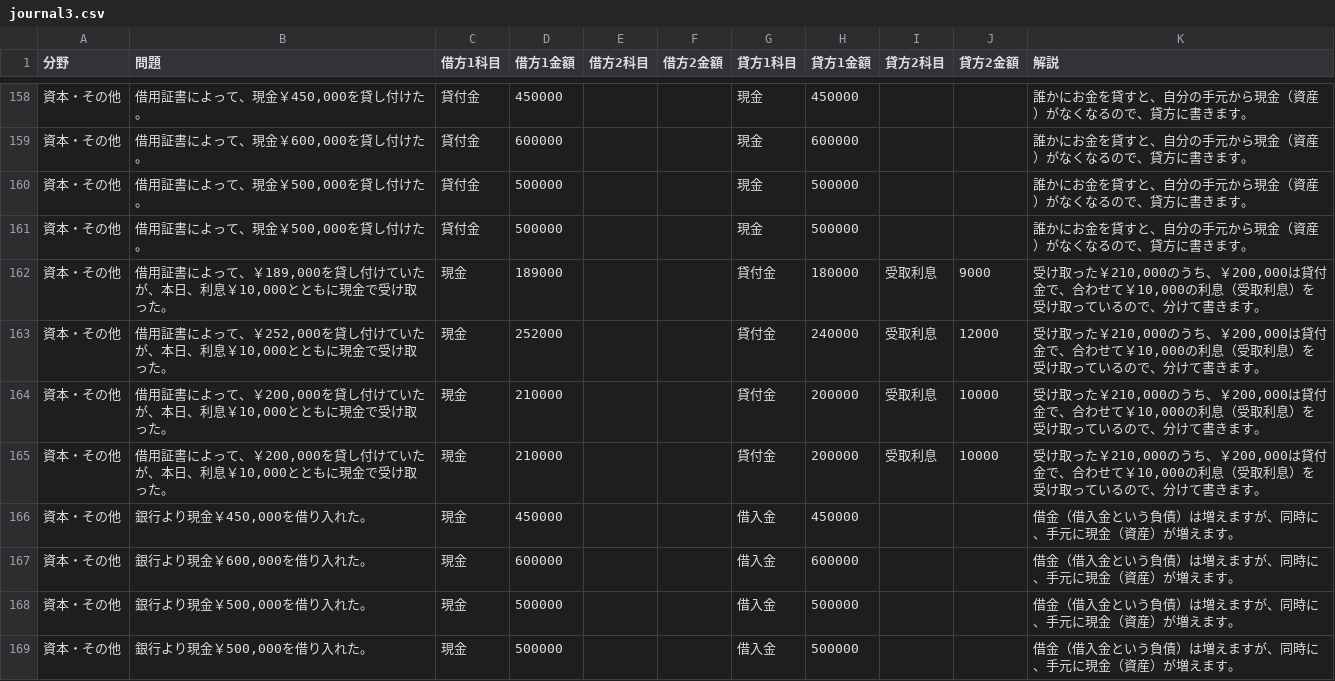
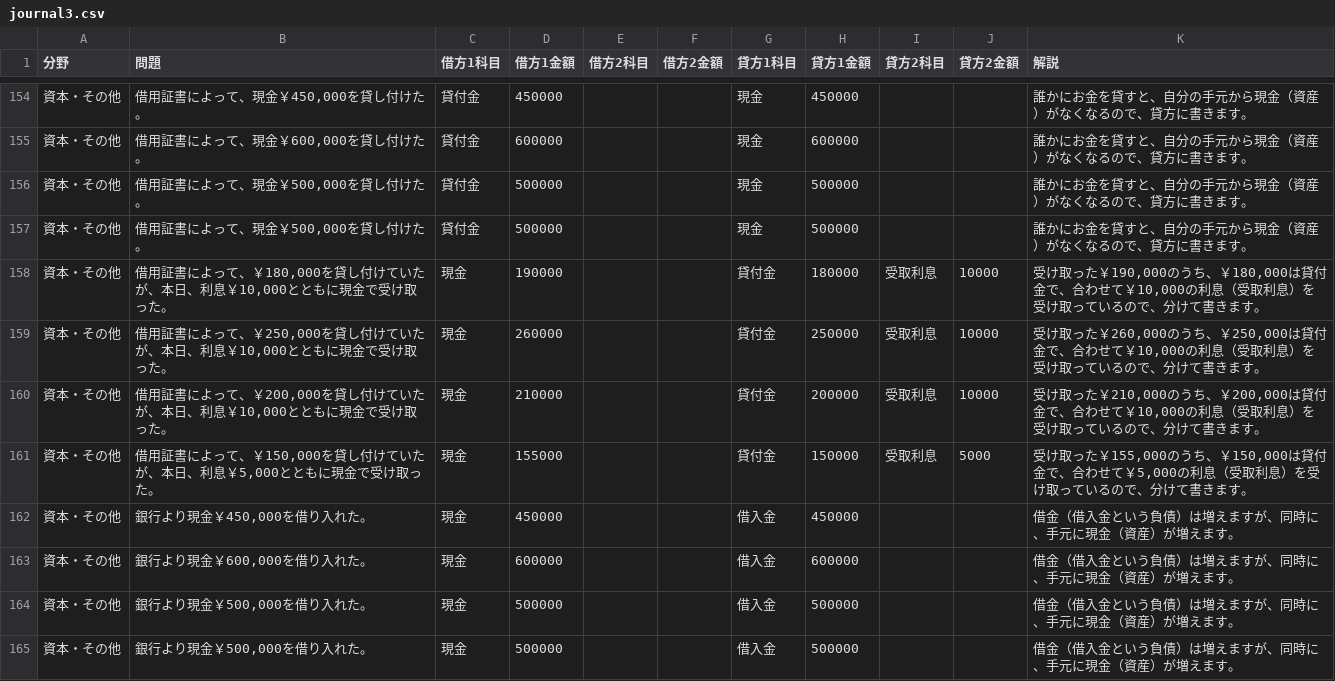
Before and after one commit to hamadaSensei1983/commerce-learning-portal, a CSV file: kentei/boki/data/journal3.csv, drawn as a sheet; only a part is shown, gaps mark what is left out; the diff covers the shown part only.

Commit message:
Add files via upload

```diff
--- a/kentei/boki/data/journal3.csv
+++ b/kentei/boki/data/journal3.csv
@@ -161,6 +157,6 @@
 資本・その他,"借用証書によって、現金￥500,000を貸し付けた。",貸付金,500000,,,現金,500000,,,誰かにお金を貸すと、自分の手元から現金（資産）がなくなるので、貸方に書きます。
-資本・その他,"借用証書によって、￥189,000を貸し付けていたが、本日、利息￥10,000とともに現金で受け取った。",現金,189000,,,貸付金,180000,受取利息,9000,"受け取った￥210,000のうち、￥200,000は貸付金で、合わせて￥10,000の利息（受取利息）を受け取っているので、分けて書きます。"
-資本・その他,"借用証書によって、￥252,000を貸し付けていたが、本日、利息￥10,000とともに現金で受け取った。",現金,252000,,,貸付金,240000,受取利息,12000,"受け取った￥210,000のうち、￥200,000は貸付金で、合わせて￥10,000の利息（受取利息）を受け取っているので、分けて書きます。"
+資本・その他,"借用証書によって、￥180,000を貸し付けていたが、本日、利息￥10,000とともに現金で受け取った。",現金,190000,,,貸付金,180000,受取利息,10000,"受け取った￥190,000のうち、￥180,000は貸付金で、合わせて￥10,000の利息（受取利息）を受け取っているので、分けて書きます。"
+資本・その他,"借用証書によって、￥250,000を貸し付けていたが、本日、利息￥10,000とともに現金で受け取った。",現金,260000,,,貸付金,250000,受取利息,10000,"受け取った￥260,000のうち、￥250,000は貸付金で、合わせて￥10,000の利息（受取利息）を受け取っているので、分けて書きます。"
 資本・その他,"借用証書によって、￥200,000を貸し付けていたが、本日、利息￥10,000とともに現金で受け取った。",現金,210000,,,貸付金,200000,受取利息,10000,"受け取った￥210,000のうち、￥200,000は貸付金で、合わせて￥10,000の利息（受取利息）を受け取っているので、分けて書きます。"
-資本・その他,"借用証書によって、￥200,000を貸し付けていたが、本日、利息￥10,000とともに現金で受け取った。",現金,210000,,,貸付金,200000,受取利息,10000,"受け取った￥210,000のうち、￥200,000は貸付金で、合わせて￥10,000の利息（受取利息）を受け取っているので、分けて書きます。"
+資本・その他,"借用証書によって、￥150,000を貸し付けていたが、本日、利息￥5,000とともに現金で受け取った。",現金,155000,,,貸付金,150000,受取利息,5000,"受け取った￥155,000のうち、￥150,000は貸付金で、合わせて￥5,000の利息（受取利息）を受け取っているので、分けて書きます。"
 資本・その他,"銀行より現金￥450,000を借り入れた。",現金,450000,,,借入金,450000,,,借金（借入金という負債）は増えますが、同時に、手元に現金（資産）が増えます。
```
Also changed, not shown: 4 removed rows and 8 edited cells elsewhere in this file.
